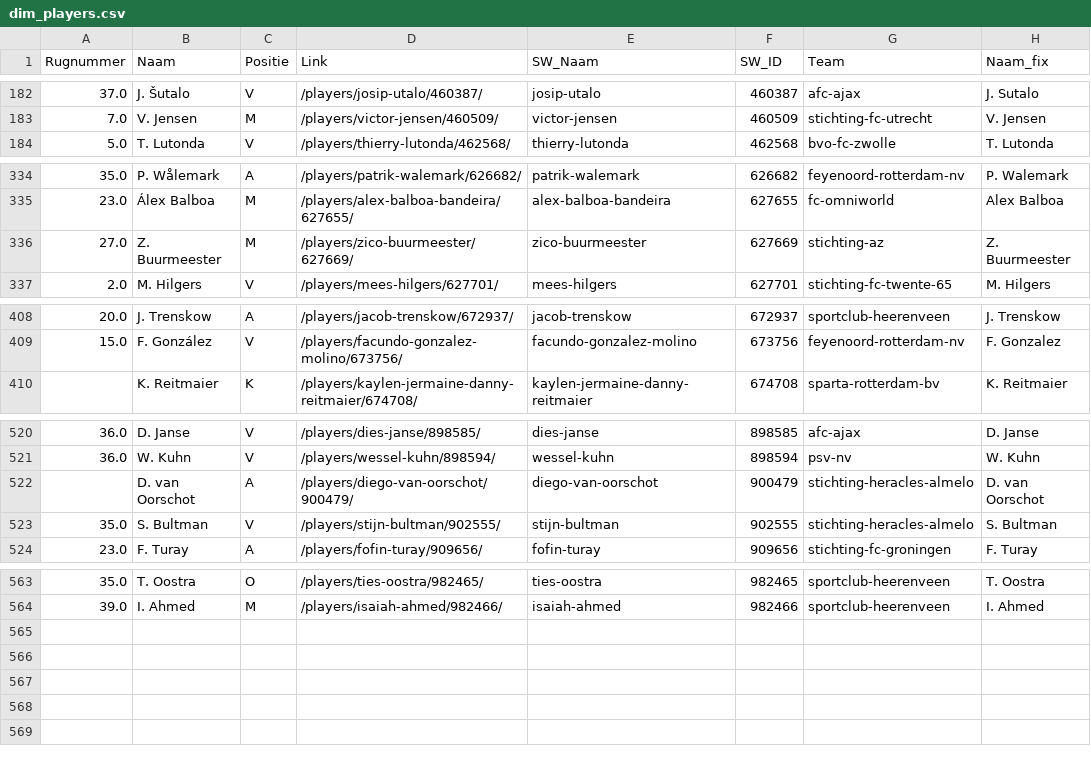
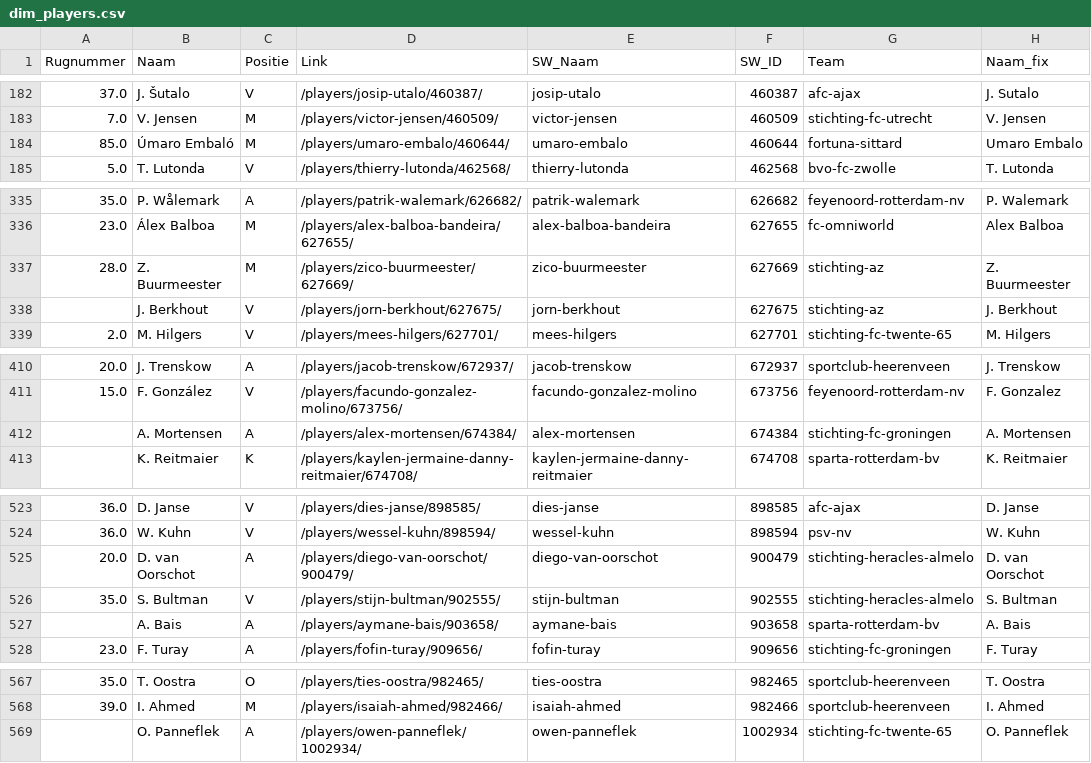
Before and after one commit to mfleuren/sport-scraping, a CSV file: scraper_soccerway/dash/data/dim_players.csv, drawn as a sheet; only a part is shown, gaps mark what is left out; the diff covers the shown part only.

```diff
--- a/scraper_soccerway/dash/data/dim_players.csv
+++ b/scraper_soccerway/dash/data/dim_players.csv
@@ -183,2 +183,3 @@ Rugnummer;Naam;Positie;Link;SW_Naam;SW_ID;Team;Naam_fix
 7.0;V. Jensen;M;/players/victor-jensen/460509/;victor-jensen;460509;stichting-fc-utrecht;V. Jensen
+85.0;Úmaro Embaló;M;/players/umaro-embalo/460644/;umaro-embalo;460644;fortuna-sittard;Umaro Embalo
 5.0;T. Lutonda;V;/players/thierry-lutonda/462568/;thierry-lutonda;462568;bvo-fc-zwolle;T. Lutonda
@@ -335,3 +336,4 @@ Rugnummer;Naam;Positie;Link;SW_Naam;SW_ID;Team;Naam_fix
 23.0;Álex Balboa;M;/players/alex-balboa-bandeira/627655/;alex-balboa-bandeira;627655;fc-omniworld;Alex Balboa
-27.0;Z. Buurmeester;M;/players/zico-buurmeester/627669/;zico-buurmeester;627669;stichting-az;Z. Buurmeester
+28.0;Z. Buurmeester;M;/players/zico-buurmeester/627669/;zico-buurmeester;627669;stichting-az;Z. Buurmeester
+;J. Berkhout;V;/players/jorn-berkhout/627675/;jorn-berkhout;627675;stichting-az;J. Berkhout
 2.0;M. Hilgers;V;/players/mees-hilgers/627701/;mees-hilgers;627701;stichting-fc-twente-65;M. Hilgers
@@ -409,2 +411,3 @@ Rugnummer;Naam;Positie;Link;SW_Naam;SW_ID;Team;Naam_fix
 15.0;F. González;V;/players/facundo-gonzalez-molino/673756/;facundo-gonzalez-molino;673756;feyenoord-rotterdam-nv;F. Gonzalez
+;A. Mortensen;A;/players/alex-mortensen/674384/;alex-mortensen;674384;stichting-fc-groningen;A. Mortensen
 ;K. Reitmaier;K;/players/kaylen-jermaine-danny-reitmaier/674708/;kaylen-jermaine-danny-reitmaier;674708;sparta-rotterdam-bv;K. Reitmaier
@@ -521,4 +524,5 @@ Rugnummer;Naam;Positie;Link;SW_Naam;SW_ID;Team;Naam_fix
 36.0;W. Kuhn;V;/players/wessel-kuhn/898594/;wessel-kuhn;898594;psv-nv;W. Kuhn
-;D. van Oorschot;A;/players/diego-van-oorschot/900479/;diego-van-oorschot;900479;stichting-heracles-almelo;D. van Oorschot
+20.0;D. van Oorschot;A;/players/diego-van-oorschot/900479/;diego-van-oorschot;900479;stichting-heracles-almelo;D. van Oorschot
 35.0;S. Bultman;V;/players/stijn-bultman/902555/;stijn-bultman;902555;stichting-heracles-almelo;S. Bultman
+;A. Bais;A;/players/aymane-bais/903658/;aymane-bais;903658;sparta-rotterdam-bv;A. Bais
 23.0;F. Turay;A;/players/fofin-turay/909656/;fofin-turay;909656;stichting-fc-groningen;F. Turay
@@ -564 +568,2 @@ Rugnummer;Naam;Positie;Link;SW_Naam;SW_ID;Team;Naam_fix
 39.0;I. Ahmed;M;/players/isaiah-ahmed/982466/;isaiah-ahmed;982466;sportclub-heerenveen;I. Ahmed
+;O. Panneflek;A;/players/owen-panneflek/1002934/;owen-panneflek;1002934;stichting-fc-twente-65;O. Panneflek
```
Also changed, not shown: 3 edited cells elsewhere in this file, 2 other files.
